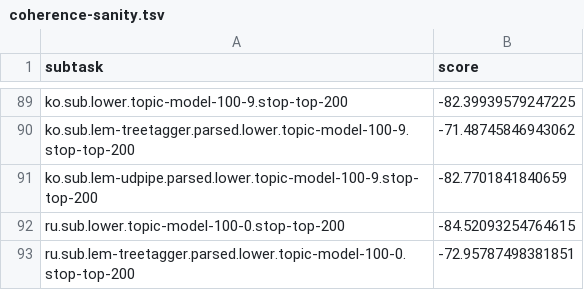
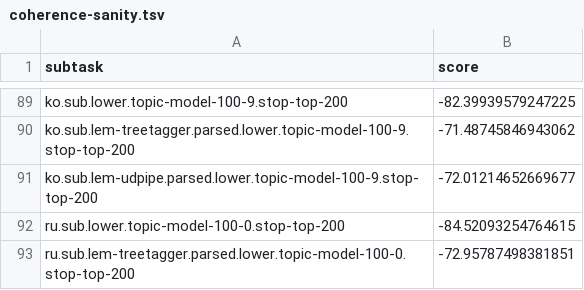
Before and after one commit to ccmaymay/lda-lemmas, a TSV file: follow-up/results/coherence-sanity.tsv, drawn as a sheet; only a part is shown, gaps mark what is left out; the diff covers the shown part only.

```diff
--- a/follow-up/results/coherence-sanity.tsv
+++ b/follow-up/results/coherence-sanity.tsv
@@ -90,3 +90,3 @@ ko.sub.lower.topic-model-100-9.stop-top-200	-82.39939579247225
 ko.sub.lem-treetagger.parsed.lower.topic-model-100-9.stop-top-200	-71.48745846943062
-ko.sub.lem-udpipe.parsed.lower.topic-model-100-9.stop-top-200	-82.7701841840659
+ko.sub.lem-udpipe.parsed.lower.topic-model-100-9.stop-top-200	-72.01214652669677
 ru.sub.lower.topic-model-100-0.stop-top-200	-84.52093254764615
```
Also changed, not shown: 9 edited cells elsewhere in this file, follow-up/results/coherence.tsv, follow-up/results/voi.tsv, 7 other files.
